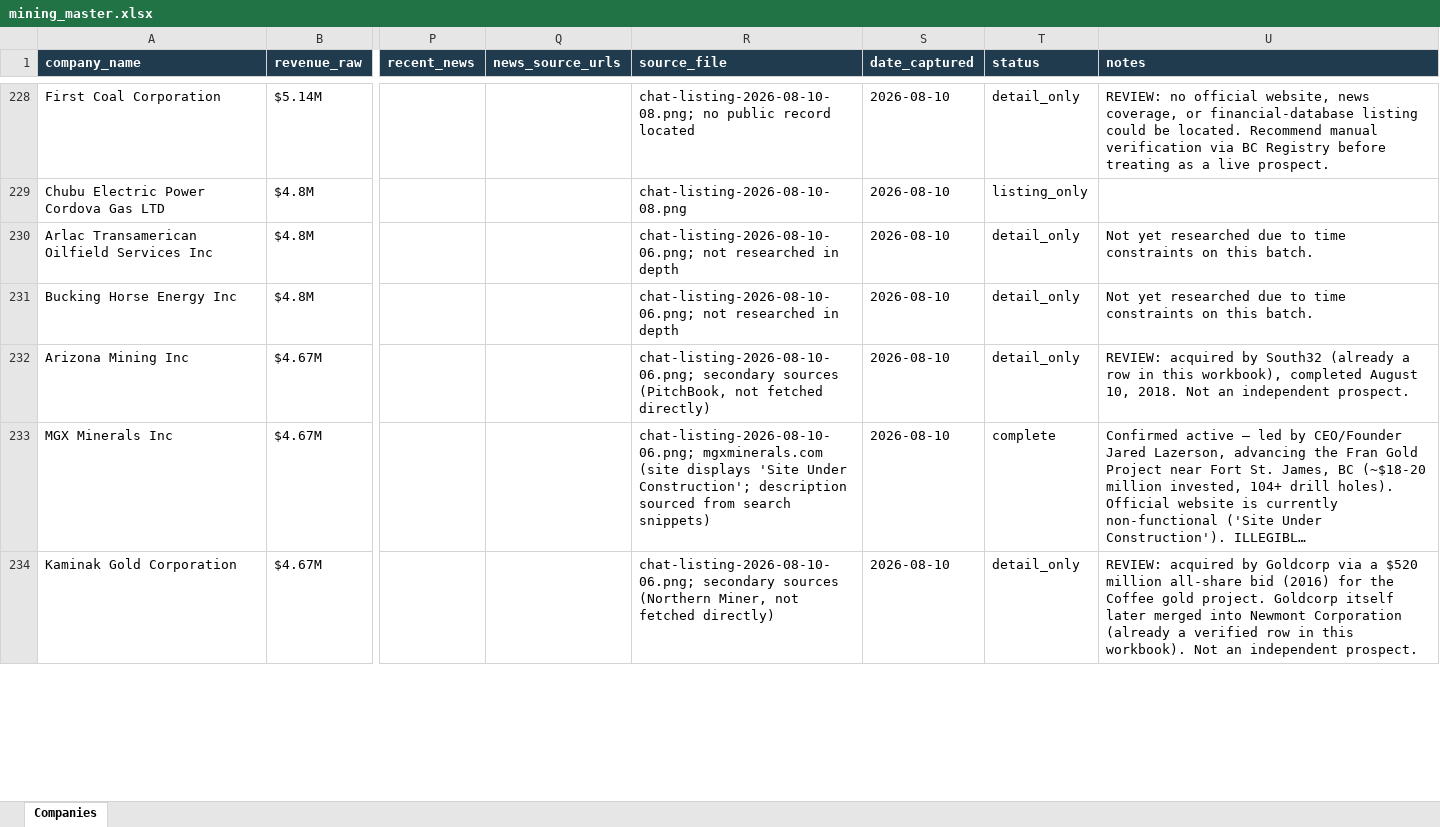
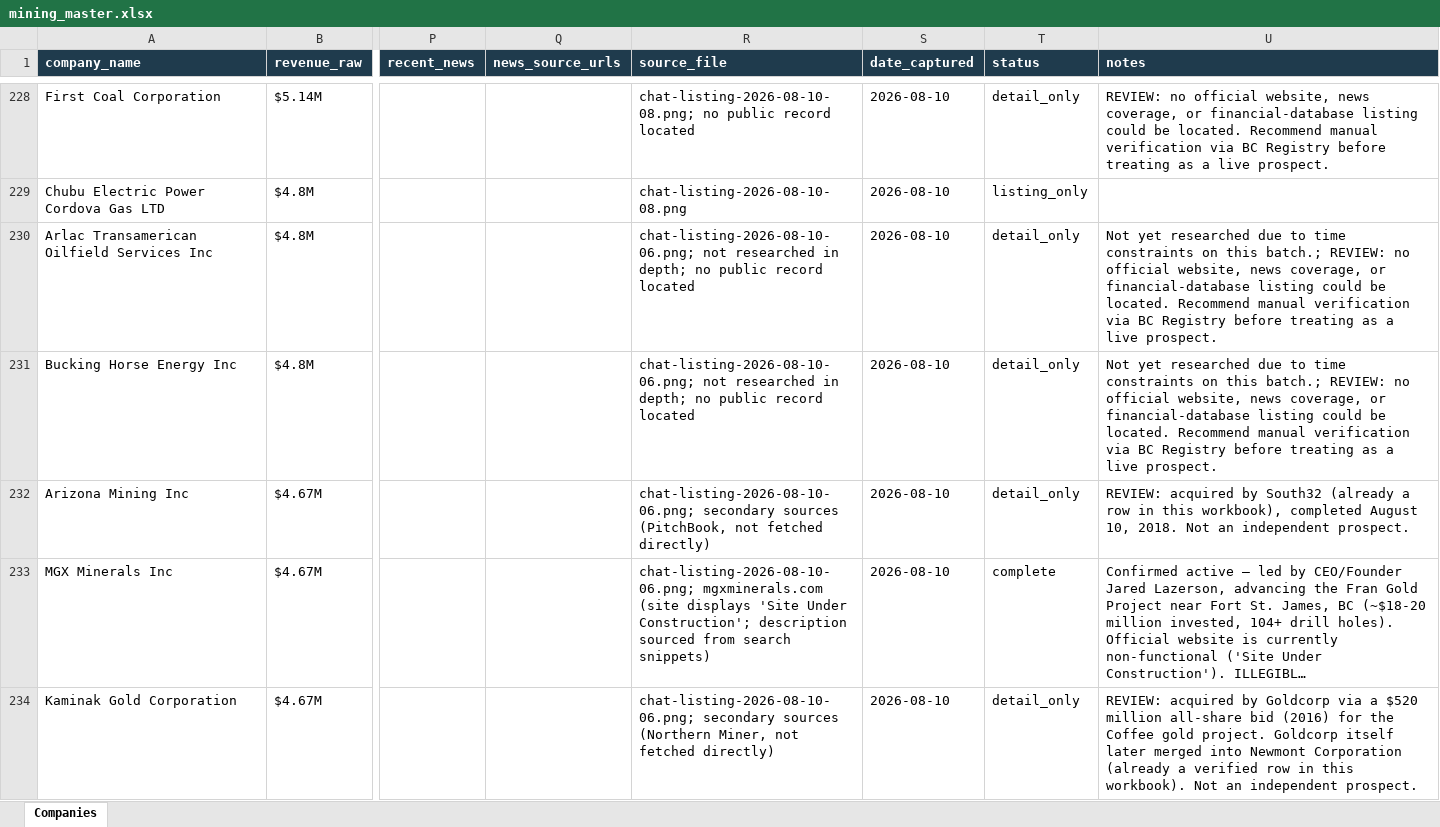
Before and after one commit to ChristianKalbfleisch/Website-Prospect-Reader, an Excel workbook: output/mining_master.xlsx, sheet Companies, drawn as a sheet; only a part is shown, gaps mark what is left out; long unchanged cells end in …; values as stored, in another font and other column widths than the file's, no borders; the diff covers the shown part only; the diff names each change by its address in the sheet, - before the commit and + after, or states it on an @@ line.

```diff
--- a/output/mining_master.xlsx (sheet Companies)
+++ b/output/mining_master.xlsx (sheet Companies)
-R230:R231 (source_file): …researched in depth
+R230:R231 (source_file): …researched in depth; no public record located
-U230:U231 (notes): …on this batch.
+U230:U231 (notes): …on this batch.; REVIEW: no official website, news coverage, or financial-database listing could be located. Recommend manual verification via BC Registry before treating as a live prospect.
```
Also changed, not shown: 12 edited cells elsewhere in this sheet, 2 other files.
